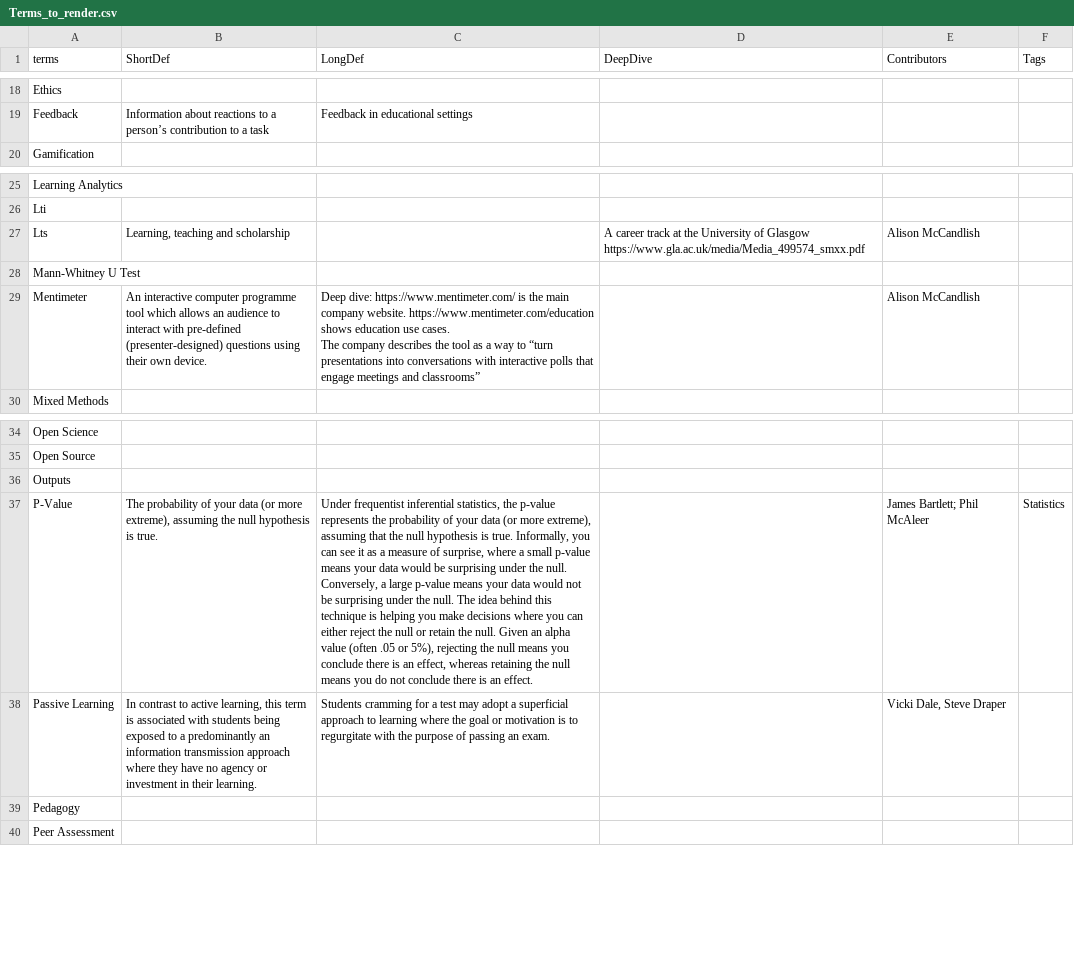
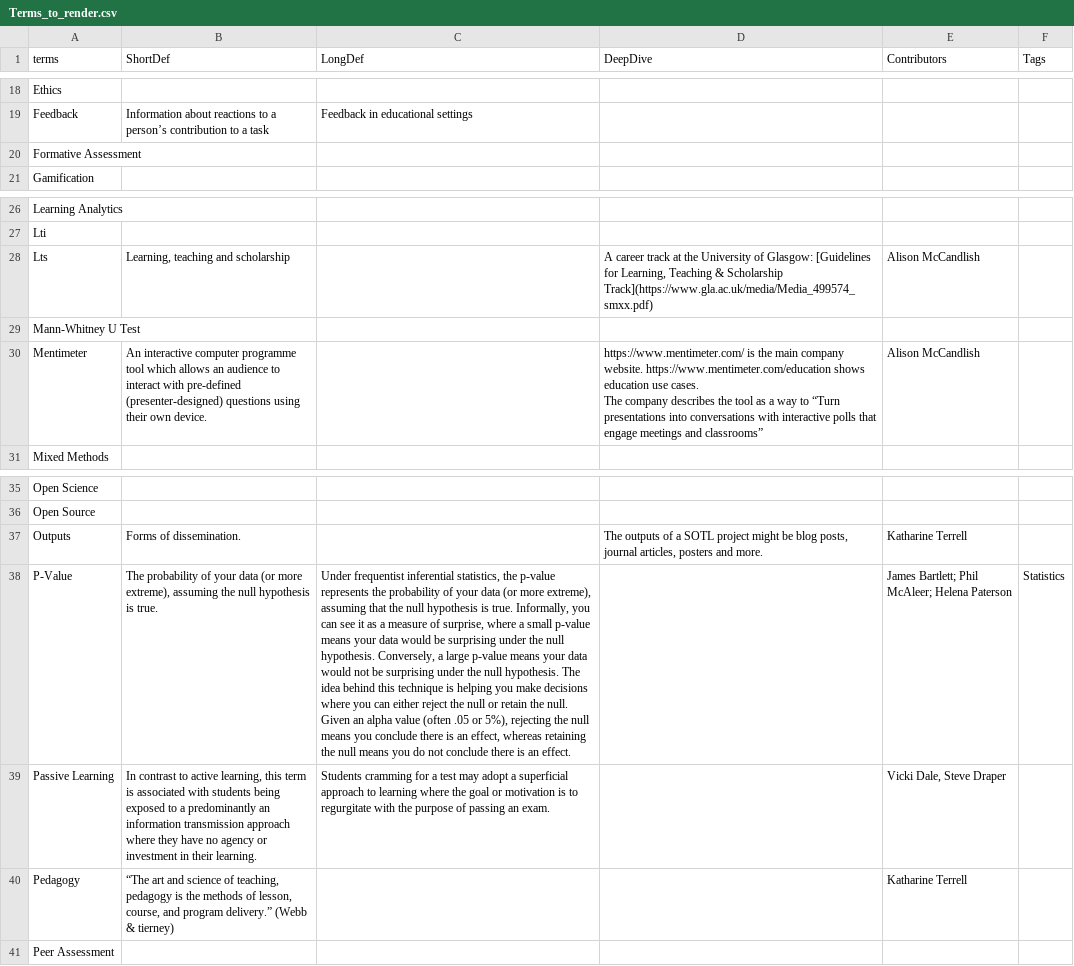
Before and after one commit to BartlettJE/sotl_glossary, a CSV file: Terms_to_render.csv, drawn as a sheet; only a part is shown, gaps mark what is left out; addresses are those after the commit; ↵ is a line break in a cell; the diff covers the shown part only; the diff names each change by its address in the sheet, - before the commit and + after, or states it on an @@ line.

```diff
--- a/Terms_to_render.csv
+++ b/Terms_to_render.csv
+row 20: Formative Assessment
-D28 (DeepDive): …University of Glasgow https://www.gla.ac.uk/media/Media_499574_smxx.pdf
+D28 (DeepDive): …University of Glasgow: [Guidelines for Learning, Teaching & Scholarship Track](https://www.gla.ac.uk/media/Media_499574_smxx.pdf)
-C30 (LongDef): Deep dive: https://www.mentimeter.com/ is the main company website. https://www.mentimeter.com/education shows education use cases. ↵ The company describes the tool as a way to “turn presentations into conversations with interactive polls that engage meetings and classrooms”
+C30 (LongDef): (empty)
-D30 (DeepDive): (empty)
+D30 (DeepDive): https://www.mentimeter.com/ is the main company website. https://www.mentimeter.com/education shows education use cases. ↵ The company describes the tool as a way to “Turn presentations into conversations with interactive polls that engage meetings and classrooms”
-B37 (ShortDef): (empty)
+B37 (ShortDef): Forms of dissemination.
-D37 (DeepDive): (empty)
+D37 (DeepDive): The outputs of a SOTL project might be blog posts, journal articles, posters and more.
-E37 (Contributors): (empty)
+E37 (Contributors): Katharine Terrell
-C38 (LongDef): …under the null. Conversely, a large p-value means your data would not be surprising under the null. The idea…
+C38 (LongDef): …under the null hypothesis. Conversely, a large p-value means your data would not be surprising under the null hypothesis. The idea…
-E38 (Contributors): James Bartlett; Phil McAleer
+E38 (Contributors): James Bartlett; Phil McAleer; Helena Paterson
-B40 (ShortDef): (empty)
+B40 (ShortDef): “The art and science of teaching, pedagogy is the methods of lesson, course, and program delivery.” (Webb & tierney)
-E40 (Contributors): (empty)
+E40 (Contributors): Katharine Terrell
```
Also changed, not shown: 3 added rows, 1 removed row and 17 edited cells elsewhere in this file, 46 other files.
